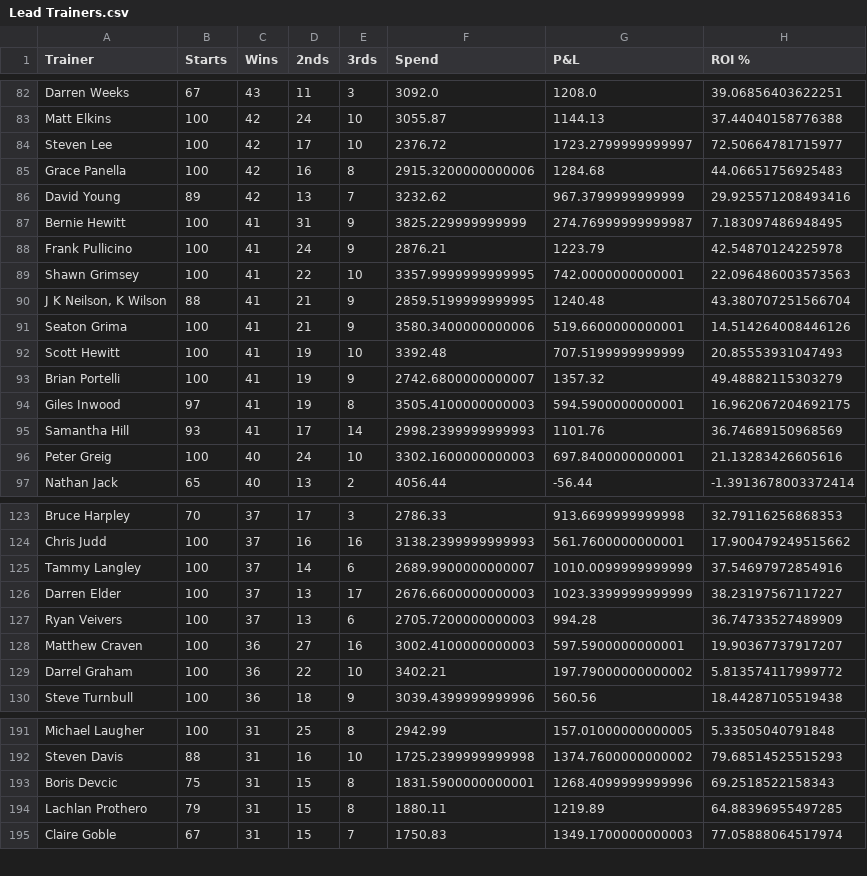
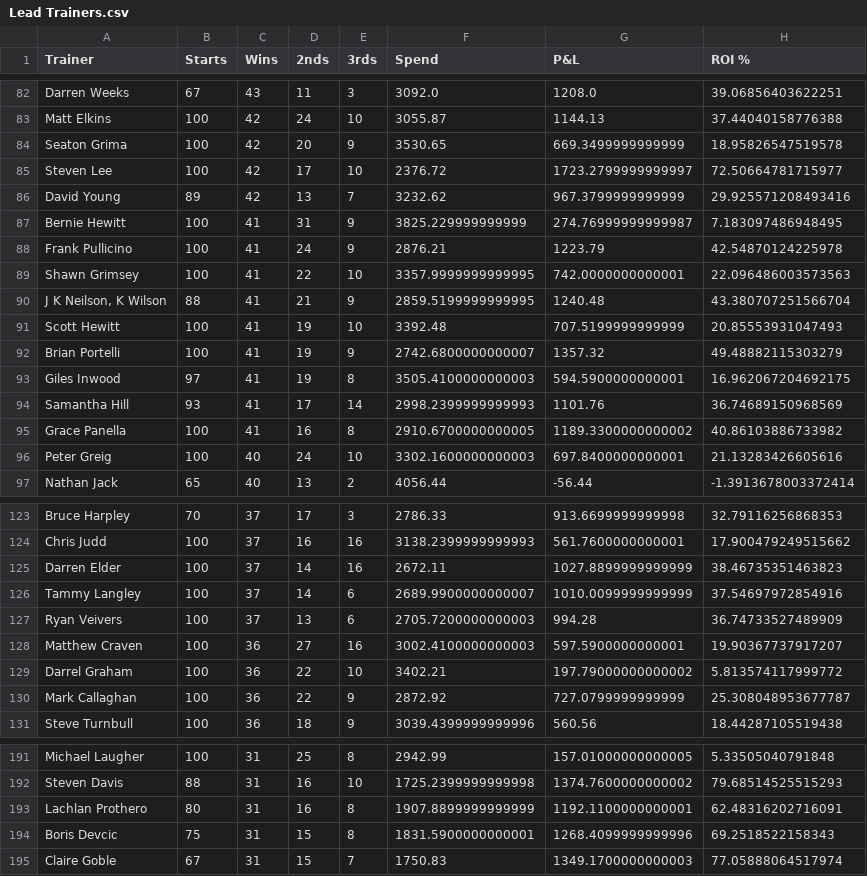
Before and after one commit to harnessapp/harness-csv-data, a CSV file: Lead Trainers.csv, drawn as a sheet; only a part is shown, gaps mark what is left out; removed rows and columns are numbered as before the commit, all else as after; the diff covers the shown part only; the diff names each change by its address in the sheet, - before the commit and + after, or states it on an @@ line.

```diff
--- a/Lead Trainers.csv
+++ b/Lead Trainers.csv
+row 84: Seaton Grima | 100 | 42 | 20 | 9 | 3530.65 | 669.3499999999999 | 18.95826547519578
-row 85: Grace Panella | 100 | 42 | 16 | 8 | 2915.3200000000006 | 1284.68 | 44.06651756925483
-row 91: Seaton Grima | 100 | 41 | 21 | 9 | 3580.3400000000006 | 519.6600000000001 | 14.514264008446126
+row 95: Grace Panella | 100 | 41 | 16 | 8 | 2910.6700000000005 | 1189.3300000000002 | 40.86103886733982
+row 125: Darren Elder | 100 | 37 | 14 | 16 | 2672.11 | 1027.8899999999999 | 38.46735351463823
-row 126: Darren Elder | 100 | 37 | 13 | 17 | 2676.6600000000003 | 1023.3399999999999 | 38.23197567117227
+row 130: Mark Callaghan | 100 | 36 | 22 | 9 | 2872.92 | 727.0799999999999 | 25.308048953677787
+row 193: Lachlan Prothero | 80 | 31 | 16 | 8 | 1907.8899999999999 | 1192.1100000000001 | 62.48316202716091
-row 194: Lachlan Prothero | 79 | 31 | 15 | 8 | 1880.11 | 1219.89 | 64.88396955497285
```
Also changed, not shown: 2 added rows, 2 removed rows and 3 edited cells elsewhere in this file, Cold Drivers 30.csv, Cold Trainers 30.csv, 18 other files.
